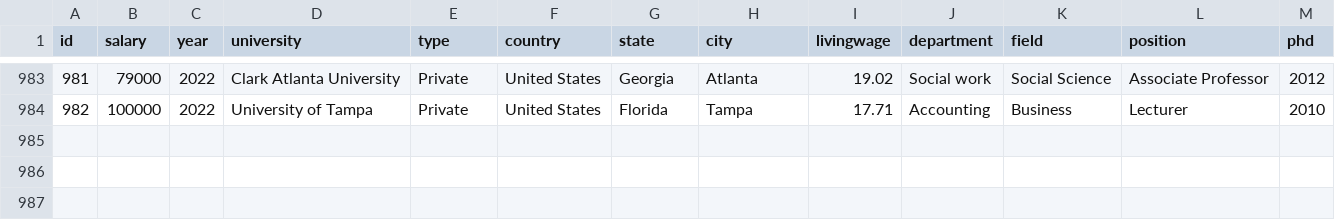
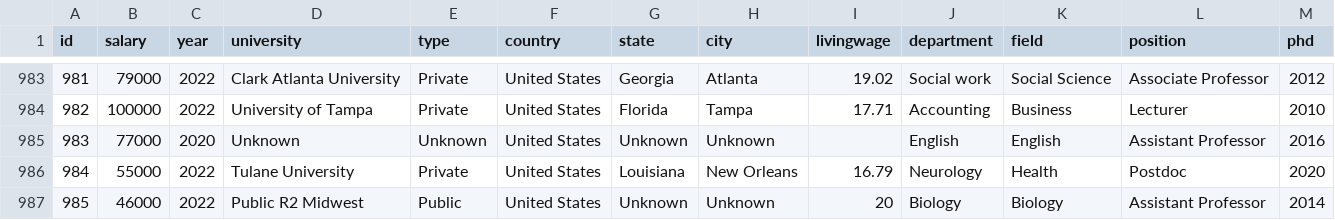
Before and after one commit to academicsalaries/academicsalaries.github.io, a CSV file: salaries.csv, drawn as a sheet; only a part is shown, gaps mark what is left out; the diff names each change by its address in the sheet, - before the commit and + after, or states it on an @@ line.

```diff
--- a/salaries.csv
+++ b/salaries.csv
+row 985: 983 | 77000 | 2020 | Unknown | Unknown | United States | Unknown | Unknown |  | English | English | Assistant Professor | 2016
+row 986: 984 | 55000 | 2022 | Tulane University | Private | United States | Louisiana | New Orleans | 16.79 | Neurology | Health | Postdoc | 2020
+row 987: 985 | 46000 | 2022 | Public R2 Midwest | Public | United States | Unknown | Unknown | 20 | Biology | Biology | Assistant Professor | 2014
```
Also changed, not shown: 1 other file.
